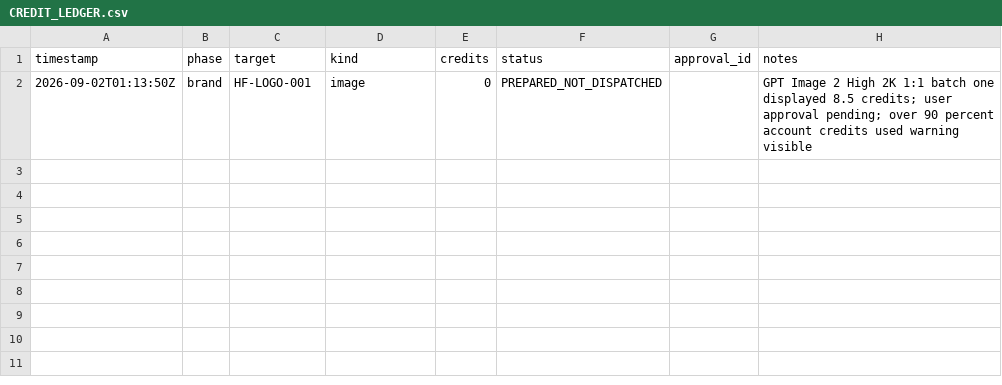
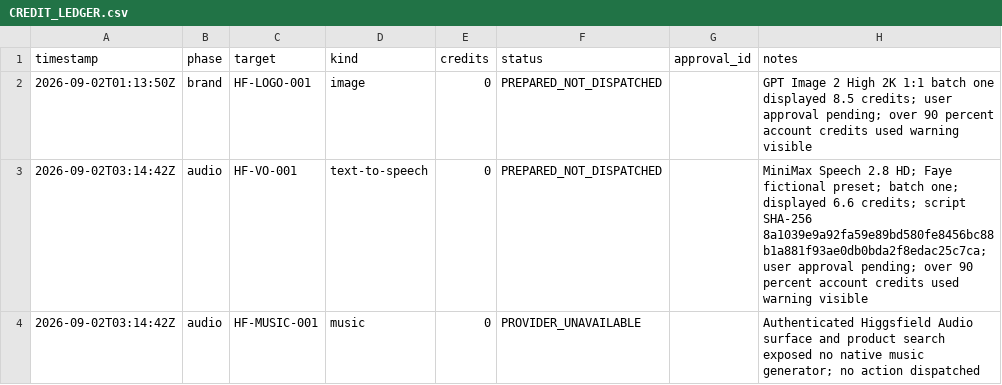
Before and after one commit to AmirmLotfy/stay, a CSV file: docs/media-production/CREDIT_LEDGER.csv, drawn as a sheet; the diff names each change by its address in the sheet, - before the commit and + after, or states it on an @@ line.

Commit message:
docs: record Higgsfield audio preflight

```diff
--- a/docs/media-production/CREDIT_LEDGER.csv
+++ b/docs/media-production/CREDIT_LEDGER.csv
+row 3: 2026-09-02T03:14:42Z | audio | HF-VO-001 | text-to-speech | 0 | PREPARED_NOT_DISPATCHED |  | MiniMax Speech 2.8 HD; Faye fictional preset; batch one; displayed 6.6 credits; script SHA-256 8a1039e9a92fa59e89bd580fe8456bc88b1a881f93ae0db0bda2f8edac25c7ca; user approval pending; over 90 percent account credits used warning visible
+row 4: 2026-09-02T03:14:42Z | audio | HF-MUSIC-001 | music | 0 | PROVIDER_UNAVAILABLE |  | Authenticated Higgsfield Audio surface and product search exposed no native music generator; no action dispatched
```
Also changed, not shown: docs/media-production/AUDIO_PROVENANCE.csv, 1 other file.
